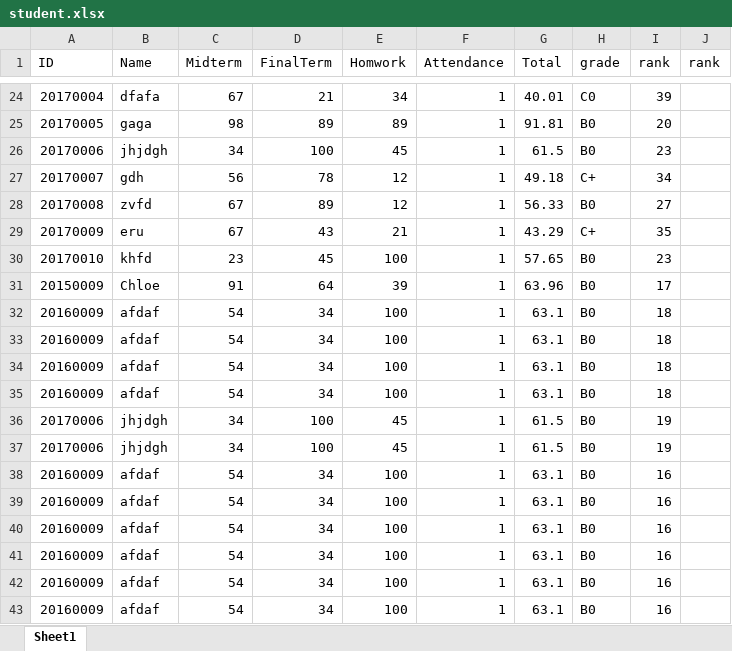
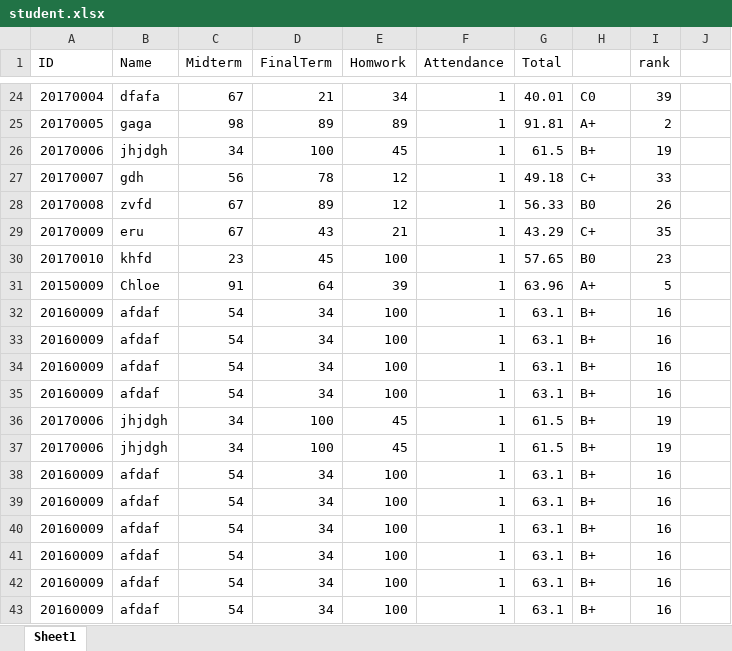
Before and after one commit to youkyoungJung/BigDataProcess, an Excel workbook: HW2/student.xlsx, sheet Sheet1, drawn as a sheet; only a part is shown, gaps mark what is left out; values as stored, in another font and other column widths than the file's, no borders; the diff covers the shown part only; the diff names each change by its address in the sheet, - before the commit and + after, or states it on an @@ line.

```diff
--- a/HW2/student.xlsx (sheet Sheet1)
+++ b/HW2/student.xlsx (sheet Sheet1)
-H1: grade
+H1: (empty)
-J1: rank
+J1: (empty)
-H25: B0
+H25: A+
-I25 (rank): 20
+I25 (rank): 2
-H26: B0
+H26: B+
-I26 (rank): 23
+I26 (rank): 19
-I27 (rank): 34
+I27 (rank): 33
-I28 (rank): 27
+I28 (rank): 26
-H31: B0
+H31: A+
-I31 (rank): 17
+I31 (rank): 5
-H32:H43: B0
+H32:H43: B+
-I32:I35 (rank): 18
+I32:I35 (rank): 16
```
Also changed, not shown: 34 edited cells elsewhere in this sheet, 1 other file.
